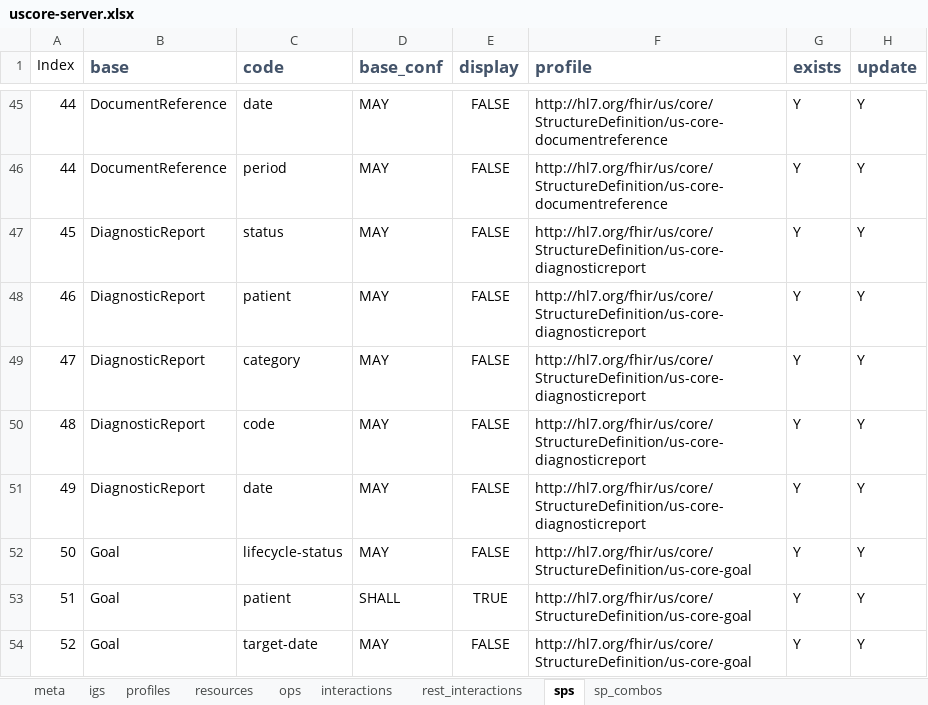
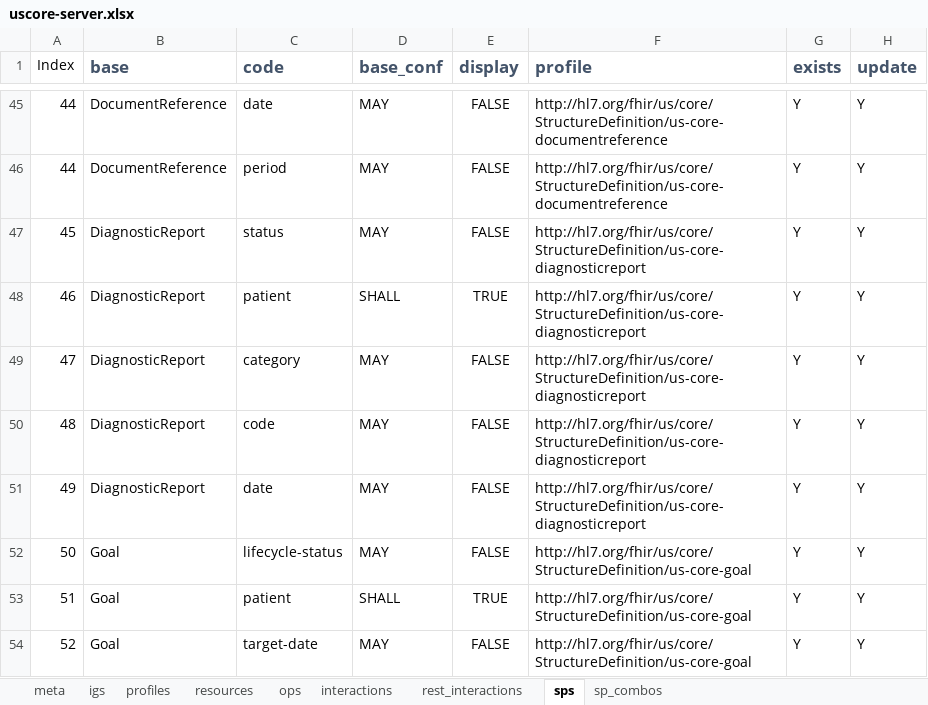
Before and after one commit to HL7/US-Core, an Excel workbook: source/source_spreadsheets/uscore-server.xlsx, sheet sps, drawn as a sheet; only a part is shown, gaps mark what is left out; values as stored, in another font and other column widths than the file's, no borders; the diff names each change by its address in the sheet, - before the commit and + after, or states it on an @@ line.

```diff
--- a/source/source_spreadsheets/uscore-server.xlsx (sheet sps)
+++ b/source/source_spreadsheets/uscore-server.xlsx (sheet sps)
-D48 (base_conf): MAY
+D48 (base_conf): SHALL
-E48 (display): FALSE
+E48 (display): TRUE
```
Also changed, not shown: sheet interactions, source/source_spreadsheets/uscore-client.xlsx, 5 other files.
